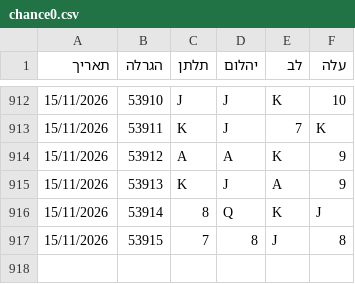
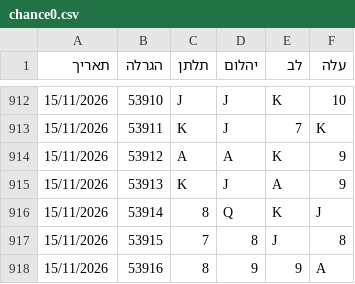
Before and after one commit to laly100/chance-feed, a CSV file: chance0.csv, drawn as a sheet; only a part is shown, gaps mark what is left out; the diff names each change by its address in the sheet, - before the commit and + after, or states it on an @@ line.

```diff
--- a/chance0.csv
+++ b/chance0.csv
+row 918: 15/11/2026 | 53916 | 8 | 9 | 9 | A
```
Also changed, not shown: mini/latest_1000.csv, mini/latest_2000.csv, 2 other files.
